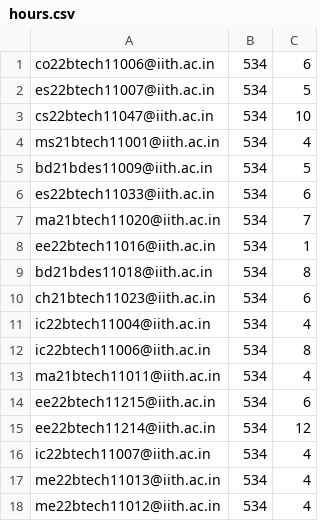
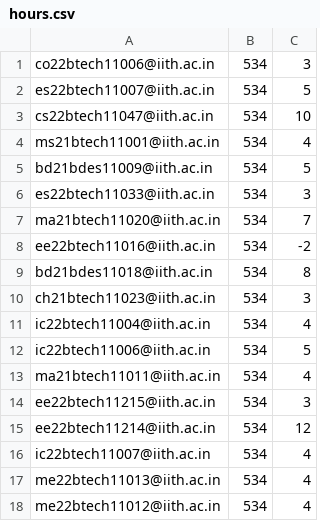
Before and after one commit to iith-nss/iith_nss_jekyll, a CSV file: hours.csv, drawn as a sheet; only a part is shown; the diff covers the shown part only.

```diff
--- a/hours.csv
+++ b/hours.csv
@@ -1,2 +1,2 @@
-co22btech11006@iith.ac.in,534,6
+co22btech11006@iith.ac.in,534,3
 es22btech11007@iith.ac.in,534,5
@@ -5,11 +5,11 @@ ms21btech11001@iith.ac.in,534,4
 bd21bdes11009@iith.ac.in,534,5
-es22btech11033@iith.ac.in,534,6
+es22btech11033@iith.ac.in,534,3
 ma21btech11020@iith.ac.in,534,7
-ee22btech11016@iith.ac.in,534,1
+ee22btech11016@iith.ac.in,534,-2
 bd21bdes11018@iith.ac.in,534,8
-ch21btech11023@iith.ac.in,534,6
+ch21btech11023@iith.ac.in,534,3
 ic22btech11004@iith.ac.in,534,4
-ic22btech11006@iith.ac.in,534,8
+ic22btech11006@iith.ac.in,534,5
 ma21btech11011@iith.ac.in,534,4
-ee22btech11215@iith.ac.in,534,6
+ee22btech11215@iith.ac.in,534,3
 ee22btech11214@iith.ac.in,534,12
```
Also changed, not shown: 16 edited cells elsewhere in this file.
